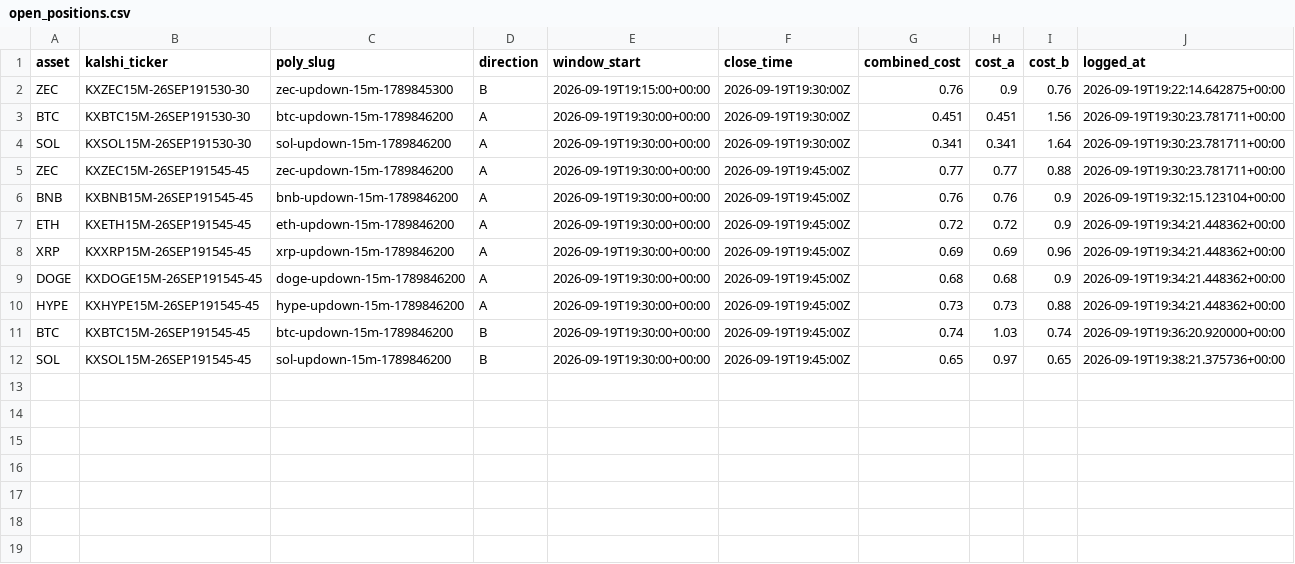
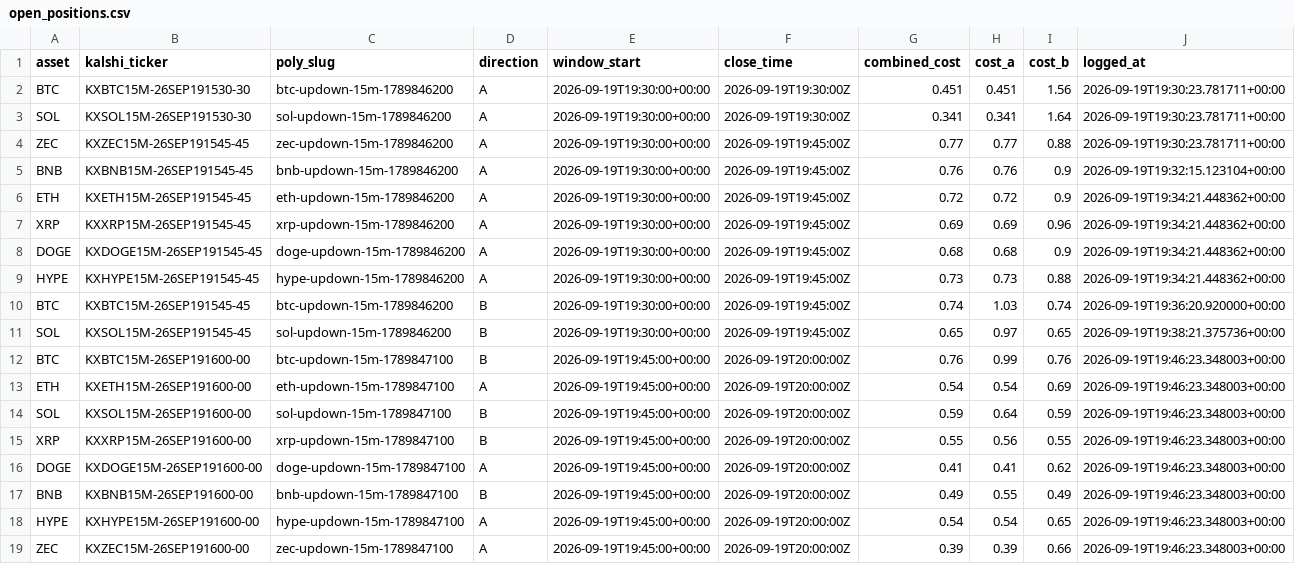
Before and after one commit to Prinxe-crypto/Gap-maker, a CSV file: open_positions.csv, drawn as a sheet.

```diff
--- a/open_positions.csv
+++ b/open_positions.csv
@@ -1,3 +1,2 @@
 asset,kalshi_ticker,poly_slug,direction,window_start,close_time,combined_cost,cost_a,cost_b,logged_at
-ZEC,KXZEC15M-26SEP191530-30,zec-updown-15m-1789845300,B,2026-09-19T19:15:00+00:00,2026-09-19T19:30:00Z,0.76,0.9,0.76,2026-09-19T19:22:14.642875+00:00
 BTC,KXBTC15M-26SEP191530-30,btc-updown-15m-1789846200,A,2026-09-19T19:30:00+00:00,2026-09-19T19:30:00Z,0.451,0.451,1.56,2026-09-19T19:30:23.781711+00:00
@@ -12 +11,9 @@ BTC,KXBTC15M-26SEP191545-45,btc-updown-15m-1789846200,B,2026-09-19T19:30:00+00:0
 SOL,KXSOL15M-26SEP191545-45,sol-updown-15m-1789846200,B,2026-09-19T19:30:00+00:00,2026-09-19T19:45:00Z,0.65,0.97,0.65,2026-09-19T19:38:21.375736+00:00
+BTC,KXBTC15M-26SEP191600-00,btc-updown-15m-1789847100,B,2026-09-19T19:45:00+00:00,2026-09-19T20:00:00Z,0.76,0.99,0.76,2026-09-19T19:46:23.348003+00:00
+ETH,KXETH15M-26SEP191600-00,eth-updown-15m-1789847100,A,2026-09-19T19:45:00+00:00,2026-09-19T20:00:00Z,0.54,0.54,0.69,2026-09-19T19:46:23.348003+00:00
+SOL,KXSOL15M-26SEP191600-00,sol-updown-15m-1789847100,B,2026-09-19T19:45:00+00:00,2026-09-19T20:00:00Z,0.59,0.64,0.59,2026-09-19T19:46:23.348003+00:00
+XRP,KXXRP15M-26SEP191600-00,xrp-updown-15m-1789847100,B,2026-09-19T19:45:00+00:00,2026-09-19T20:00:00Z,0.55,0.56,0.55,2026-09-19T19:46:23.348003+00:00
+DOGE,KXDOGE15M-26SEP191600-00,doge-updown-15m-1789847100,A,2026-09-19T19:45:00+00:00,2026-09-19T20:00:00Z,0.41,0.41,0.62,2026-09-19T19:46:23.348003+00:00
+BNB,KXBNB15M-26SEP191600-00,bnb-updown-15m-1789847100,B,2026-09-19T19:45:00+00:00,2026-09-19T20:00:00Z,0.49,0.55,0.49,2026-09-19T19:46:23.348003+00:00
+HYPE,KXHYPE15M-26SEP191600-00,hype-updown-15m-1789847100,A,2026-09-19T19:45:00+00:00,2026-09-19T20:00:00Z,0.54,0.54,0.65,2026-09-19T19:46:23.348003+00:00
+ZEC,KXZEC15M-26SEP191600-00,zec-updown-15m-1789847100,A,2026-09-19T19:45:00+00:00,2026-09-19T20:00:00Z,0.39,0.39,0.66,2026-09-19T19:46:23.348003+00:00
```
Also changed, not shown: closed_positions.csv.
